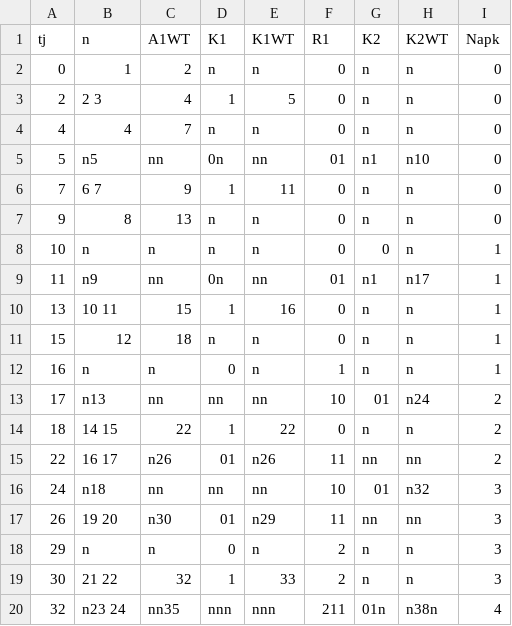
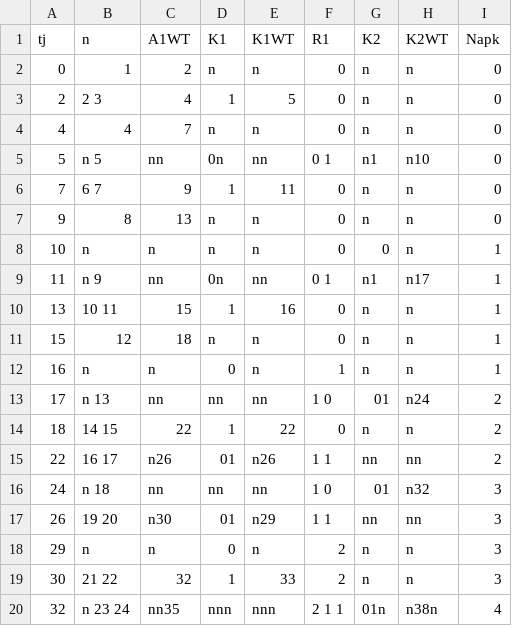
Before and after one commit to PixelAndShip/SMUIP_PD, a CSV file: U_4_61.csv, drawn as a sheet; the diff names each change by its address in the sheet, - before the commit and + after, or states it on an @@ line.

```diff
--- a/U_4_61.csv
+++ b/U_4_61.csv
-B5 (n): n5
+B5 (n): n 5
-F5 (R1): 01
+F5 (R1): 0 1
-B9 (n): n9
+B9 (n): n 9
-F9 (R1): 01
+F9 (R1): 0 1
-B13 (n): n13
+B13 (n): n 13
-F13 (R1): 10
+F13 (R1): 1 0
-F15 (R1): 11
+F15 (R1): 1 1
-B16 (n): n18
+B16 (n): n 18
-F16 (R1): 10
+F16 (R1): 1 0
-F17 (R1): 11
+F17 (R1): 1 1
-B20 (n): n23 24
+B20 (n): n 23 24
-F20 (R1): 211
+F20 (R1): 2 1 1
```
Also changed, not shown: 9 other files.
